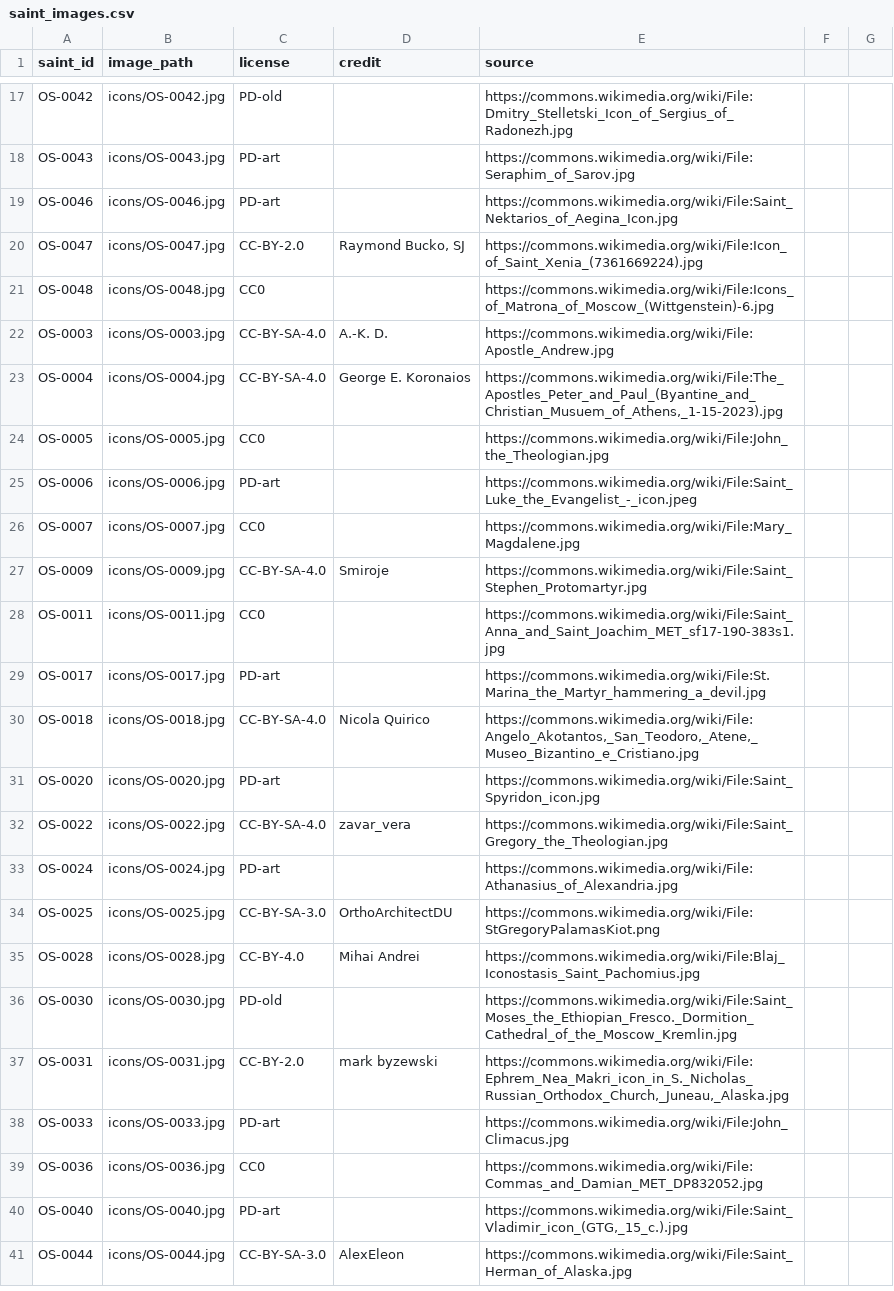
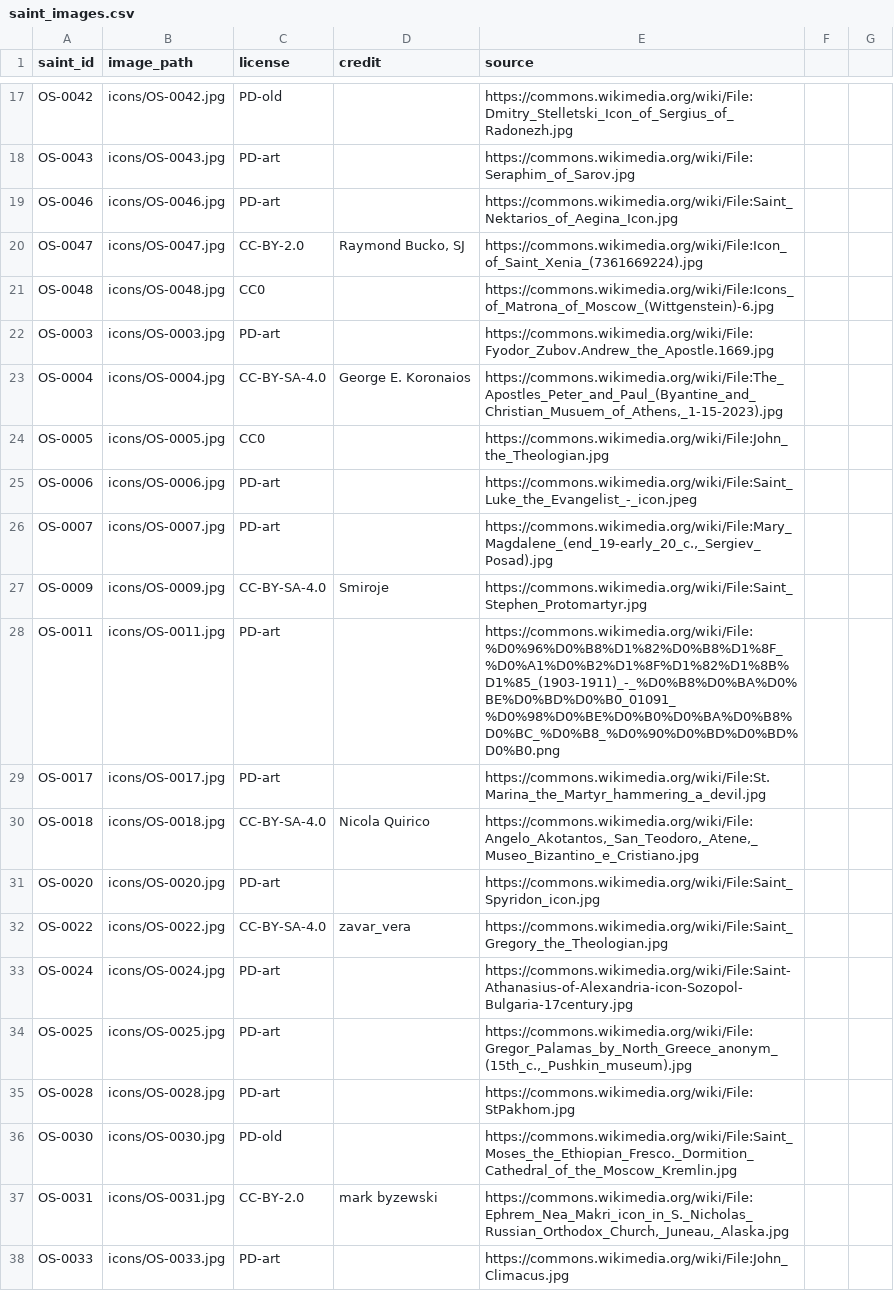
Before and after one commit to SimplyThomas/orthodox-saints, a CSV file: data/saint_images.csv, drawn as a sheet; only a part is shown, gaps mark what is left out; the shorter side is filled out with more unchanged rows.

```diff
--- a/data/saint_images.csv
+++ b/data/saint_images.csv
@@ -21,3 +21,3 @@ OS-0047,icons/OS-0047.jpg,CC-BY-2.0,"Raymond Bucko, SJ",https://commons.wikimedi
 OS-0048,icons/OS-0048.jpg,CC0,,https://commons.wikimedia.org/wiki/File:Icons_of_Matrona_of_Moscow_(Wittgenstein)-6.jpg
-OS-0003,icons/OS-0003.jpg,CC-BY-SA-4.0,A.-K. D.,https://commons.wikimedia.org/wiki/File:Apostle_Andrew.jpg
+OS-0003,icons/OS-0003.jpg,PD-art,,https://commons.wikimedia.org/wiki/File:Fyodor_Zubov.Andrew_the_Apostle.1669.jpg
 OS-0004,icons/OS-0004.jpg,CC-BY-SA-4.0,George E. Koronaios,"https://commons.wikimedia.org/wiki/File:The_Apostles_Peter_and_Paul_(Byantine_and_Christian_Musuem_of_Athens,_1-15-2023).jpg"
@@ -25,5 +25,5 @@ OS-0005,icons/OS-0005.jpg,CC0,,https://commons.wikimedia.org/wiki/File:John_the_
 OS-0006,icons/OS-0006.jpg,PD-art,,https://commons.wikimedia.org/wiki/File:Saint_Luke_the_Evangelist_-_icon.jpeg
-OS-0007,icons/OS-0007.jpg,CC0,,https://commons.wikimedia.org/wiki/File:Mary_Magdalene.jpg
+OS-0007,icons/OS-0007.jpg,PD-art,,"https://commons.wikimedia.org/wiki/File:Mary_Magdalene_(end_19-early_20_c.,_Sergiev_Posad).jpg"
 OS-0009,icons/OS-0009.jpg,CC-BY-SA-4.0,Smiroje,https://commons.wikimedia.org/wiki/File:Saint_Stephen_Protomartyr.jpg
-OS-0011,icons/OS-0011.jpg,CC0,,https://commons.wikimedia.org/wiki/File:Saint_Anna_and_Saint_Joachim_MET_sf17-190-383s1.jpg
+OS-0011,icons/OS-0011.jpg,PD-art,,https://commons.wikimedia.org/wiki/File:%D0%96%D0%B8%D1%82%D0%B8%D1%8F_%D0%A1%D0%B2%D1%8F%D1%82%D1%8B%D1%85_(1903-1911)_-_%D0%B8%D0%BA%D0%BE%D0%BD%D0%B0_01091_%D0%98%D0%BE%D0%B0%D0%BA%D0%B8%D0%BC_%D0%B8_%D0%90%D0%BD%D0%BD%D0%B0.png
 OS-0017,icons/OS-0017.jpg,PD-art,,https://commons.wikimedia.org/wiki/File:St.Marina_the_Martyr_hammering_a_devil.jpg
@@ -32,5 +32,5 @@ OS-0020,icons/OS-0020.jpg,PD-art,,https://commons.wikimedia.org/wiki/File:Saint_
 OS-0022,icons/OS-0022.jpg,CC-BY-SA-4.0,zavar_vera,https://commons.wikimedia.org/wiki/File:Saint_Gregory_the_Theologian.jpg
-OS-0024,icons/OS-0024.jpg,PD-art,,https://commons.wikimedia.org/wiki/File:Athanasius_of_Alexandria.jpg
-OS-0025,icons/OS-0025.jpg,CC-BY-SA-3.0,OrthoArchitectDU,https://commons.wikimedia.org/wiki/File:StGregoryPalamasKiot.png
-OS-0028,icons/OS-0028.jpg,CC-BY-4.0,Mihai Andrei,https://commons.wikimedia.org/wiki/File:Blaj_Iconostasis_Saint_Pachomius.jpg
+OS-0024,icons/OS-0024.jpg,PD-art,,https://commons.wikimedia.org/wiki/File:Saint-Athanasius-of-Alexandria-icon-Sozopol-Bulgaria-17century.jpg
+OS-0025,icons/OS-0025.jpg,PD-art,,"https://commons.wikimedia.org/wiki/File:Gregor_Palamas_by_North_Greece_anonym_(15th_c.,_Pushkin_museum).jpg"
+OS-0028,icons/OS-0028.jpg,PD-art,,https://commons.wikimedia.org/wiki/File:StPakhom.jpg
 OS-0030,icons/OS-0030.jpg,PD-old,,https://commons.wikimedia.org/wiki/File:Saint_Moses_the_Ethiopian_Fresco._Dormition_Cathedral_of_the_Moscow_Kremlin.jpg
```
Also changed, not shown: 6 other files.
